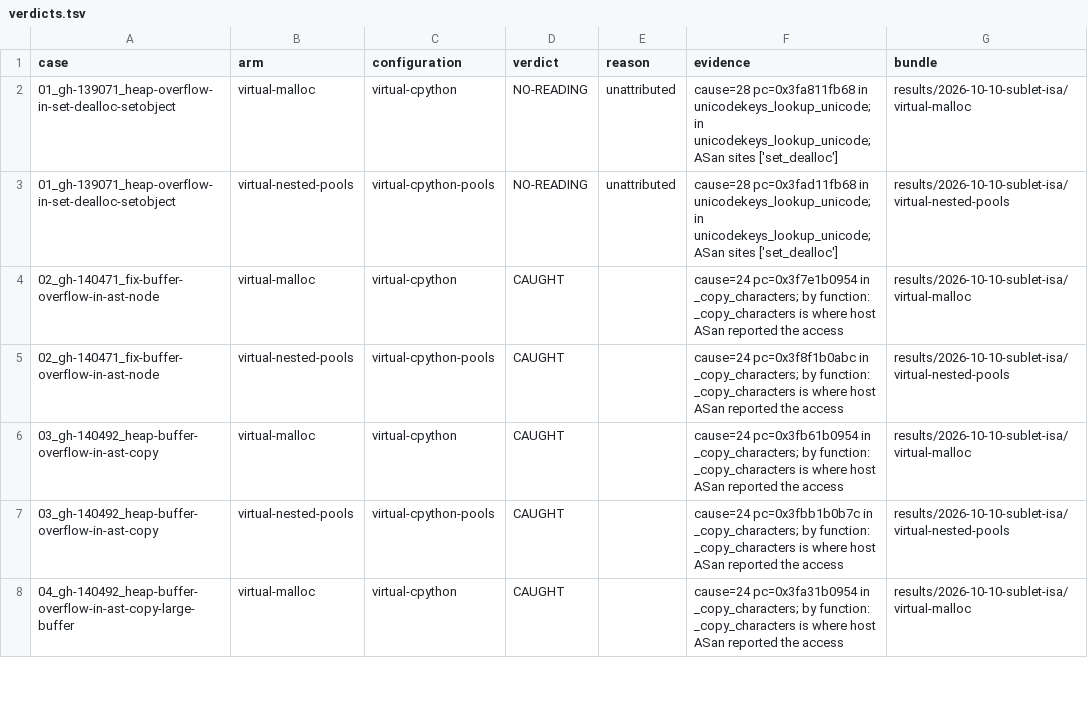
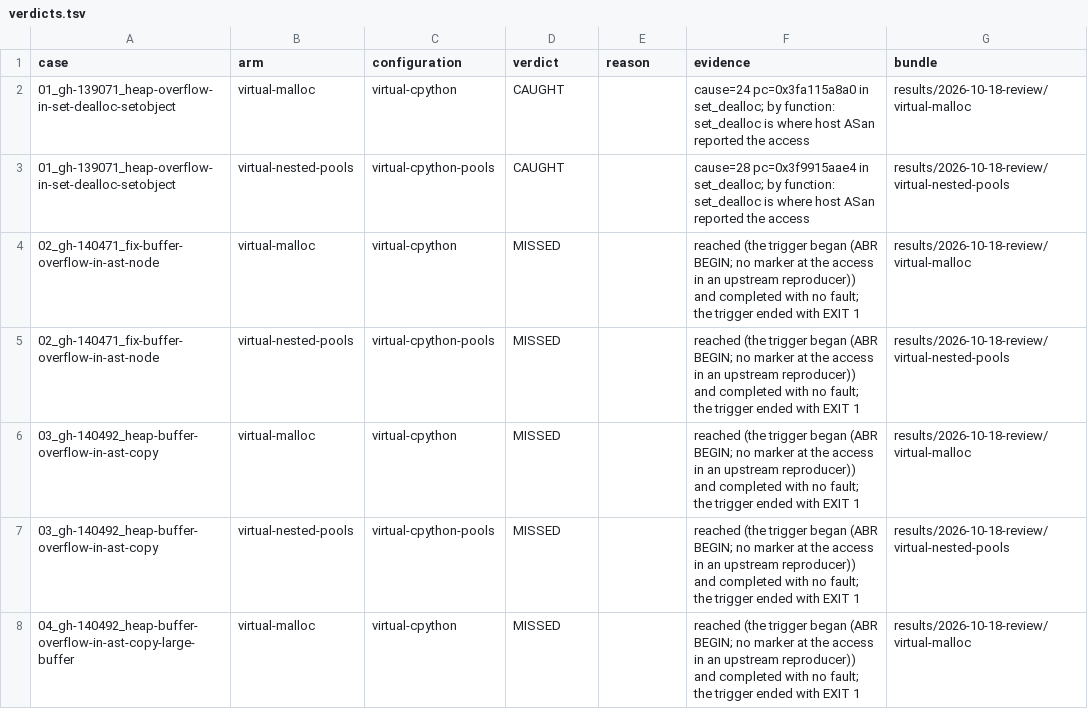
Before and after one commit to project-starch/llvm-capstone, a TSV file: capstone/bug-corpora/cpython/allocator-boundary-repros/results/verdicts.tsv, drawn as a sheet; only a part is shown; the diff covers the shown part only.

Commit message:
cpython/allocator-boundary-repros: re-measure all 32 on the pinned platform
The verdicts this corpus stated came from results/2026-10-10-sublet-isa. This
is one run of all 32 cases on both virtual arms, on the emulator this repo
pins (capstone/capstone-qemu d35af47b163c) with a compiler carrying the C-80
fix, against images built by ports/common/application/build-virtual.sh cpython
with CPY_TEST_CAPI=1 -- which the controls need and which an image built
without it fails on, with both controls reporting `none` and every case
NO-READING:control-failed.

corpus.json names the bundle and derive-verdicts.py wrote all 64 cells from
it; check-corpus.py and derive-verdicts.py --check both pass.

  virtual-malloc        CAUGHT 13  MISSED 13  NO-READING 6
  virtual-nested-pools  CAUGHT 23  MISSED  5  NO-READING 4

The cheribsd-revocation arm was run in the same round (32 of 32 rows, and a
negative-control pass in which nothing faulted) but writes a matrix rather
than a bundle, so its verdicts stay hand-written as before.

The review of what those cells mean is the next commits, case by case. What
this one records is the measurement.

```diff
--- a/capstone/bug-corpora/cpython/allocator-boundary-repros/results/verdicts.tsv
+++ b/capstone/bug-corpora/cpython/allocator-boundary-repros/results/verdicts.tsv
@@ -1,8 +1,8 @@
 case	arm	configuration	verdict	reason	evidence	bundle
-01_gh-139071_heap-overflow-in-set-dealloc-setobject	virtual-malloc	virtual-cpython	NO-READING	unattributed	cause=28 pc=0x3fa811fb68 in unicodekeys_lookup_unicode; in unicodekeys_lookup_unicode; ASan sites ['set_dealloc']	results/2026-10-10-sublet-isa/virtual-malloc
-01_gh-139071_heap-overflow-in-set-dealloc-setobject	virtual-nested-pools	virtual-cpython-pools	NO-READING	unattributed	cause=28 pc=0x3fad11fb68 in unicodekeys_lookup_unicode; in unicodekeys_lookup_unicode; ASan sites ['set_dealloc']	results/2026-10-10-sublet-isa/virtual-nested-pools
-02_gh-140471_fix-buffer-overflow-in-ast-node	virtual-malloc	virtual-cpython	CAUGHT		cause=24 pc=0x3f7e1b0954 in _copy_characters; by function: _copy_characters is where host ASan reported the access	results/2026-10-10-sublet-isa/virtual-malloc
-02_gh-140471_fix-buffer-overflow-in-ast-node	virtual-nested-pools	virtual-cpython-pools	CAUGHT		cause=24 pc=0x3f8f1b0abc in _copy_characters; by function: _copy_characters is where host ASan reported the access	results/2026-10-10-sublet-isa/virtual-nested-pools
-03_gh-140492_heap-buffer-overflow-in-ast-copy	virtual-malloc	virtual-cpython	CAUGHT		cause=24 pc=0x3fb61b0954 in _copy_characters; by function: _copy_characters is where host ASan reported the access	results/2026-10-10-sublet-isa/virtual-malloc
-03_gh-140492_heap-buffer-overflow-in-ast-copy	virtual-nested-pools	virtual-cpython-pools	CAUGHT		cause=24 pc=0x3fbb1b0b7c in _copy_characters; by function: _copy_characters is where host ASan reported the access	results/2026-10-10-sublet-isa/virtual-nested-pools
-04_gh-140492_heap-buffer-overflow-in-ast-copy-large-buffer	virtual-malloc	virtual-cpython	CAUGHT		cause=24 pc=0x3fa31b0954 in _copy_characters; by function: _copy_characters is where host ASan reported the access	results/2026-10-10-sublet-isa/virtual-malloc
+01_gh-139071_heap-overflow-in-set-dealloc-setobject	virtual-malloc	virtual-cpython	CAUGHT		cause=24 pc=0x3fa115a8a0 in set_dealloc; by function: set_dealloc is where host ASan reported the access	results/2026-10-18-review/virtual-malloc
+01_gh-139071_heap-overflow-in-set-dealloc-setobject	virtual-nested-pools	virtual-cpython-pools	CAUGHT		cause=28 pc=0x3f9915aae4 in set_dealloc; by function: set_dealloc is where host ASan reported the access	results/2026-10-18-review/virtual-nested-pools
+02_gh-140471_fix-buffer-overflow-in-ast-node	virtual-malloc	virtual-cpython	MISSED		reached (the trigger began (ABR BEGIN; no marker at the access in an upstream reproducer)) and completed with no fault; the trigger ended with EXIT 1	results/2026-10-18-review/virtual-malloc
+02_gh-140471_fix-buffer-overflow-in-ast-node	virtual-nested-pools	virtual-cpython-pools	MISSED		reached (the trigger began (ABR BEGIN; no marker at the access in an upstream reproducer)) and completed with no fault; the trigger ended with EXIT 1	results/2026-10-18-review/virtual-nested-pools
+03_gh-140492_heap-buffer-overflow-in-ast-copy	virtual-malloc	virtual-cpython	MISSED		reached (the trigger began (ABR BEGIN; no marker at the access in an upstream reproducer)) and completed with no fault; the trigger ended with EXIT 1	results/2026-10-18-review/virtual-malloc
+03_gh-140492_heap-buffer-overflow-in-ast-copy	virtual-nested-pools	virtual-cpython-pools	MISSED		reached (the trigger began (ABR BEGIN; no marker at the access in an upstream reproducer)) and completed with no fault; the trigger ended with EXIT 1	results/2026-10-18-review/virtual-nested-pools
+04_gh-140492_heap-buffer-overflow-in-ast-copy-large-buffer	virtual-malloc	virtual-cpython	MISSED		reached (the trigger began (ABR BEGIN; no marker at the access in an upstream reproducer)) and completed with no fault; the trigger ended with EXIT 1	results/2026-10-18-review/virtual-malloc
```
Also changed, not shown: 113 edited cells elsewhere in this file, 37 other files.
